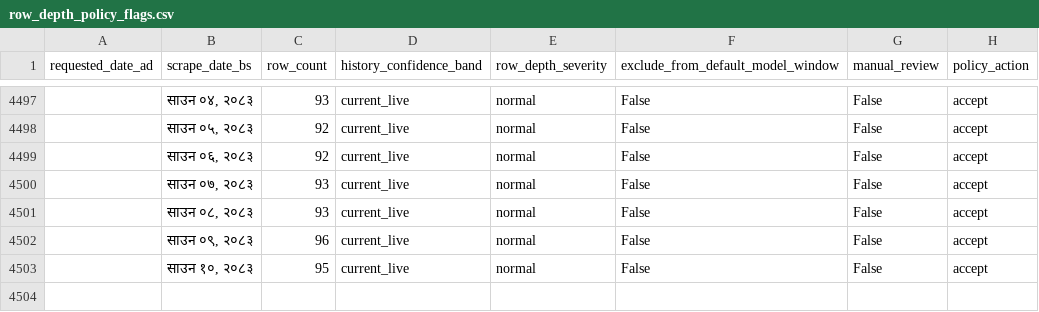
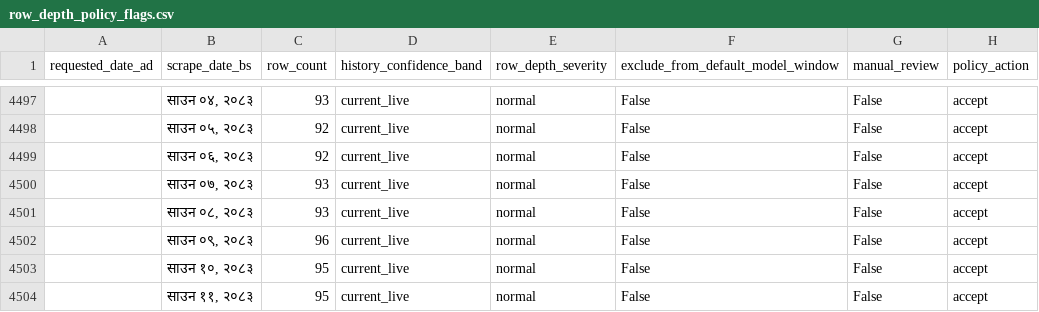
Before and after one commit to GaneshPokharel-tech/kalimati-saathi, a CSV file: data/processed/row_depth_policy_flags.csv, drawn as a sheet; only a part is shown, gaps mark what is left out; the diff names each change by its address in the sheet, - before the commit and + after, or states it on an @@ line.

```diff
--- a/data/processed/row_depth_policy_flags.csv
+++ b/data/processed/row_depth_policy_flags.csv
+row 4504:  | साउन ११, २०८३ | 95 | current_live | normal | False | False | accept
```
Also changed, not shown: data/processed/commodity_name_counts.csv, data/processed/commodity_normalization_fuzzy_pairs.csv, 8 other files.
